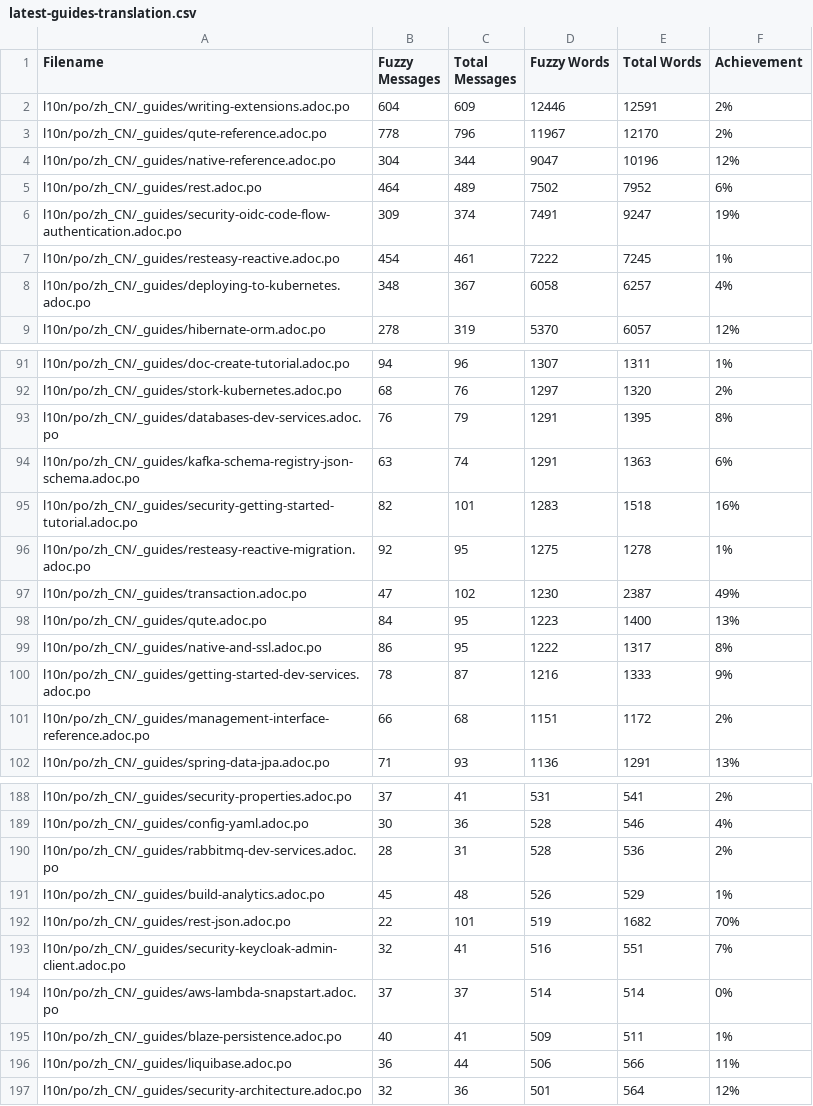
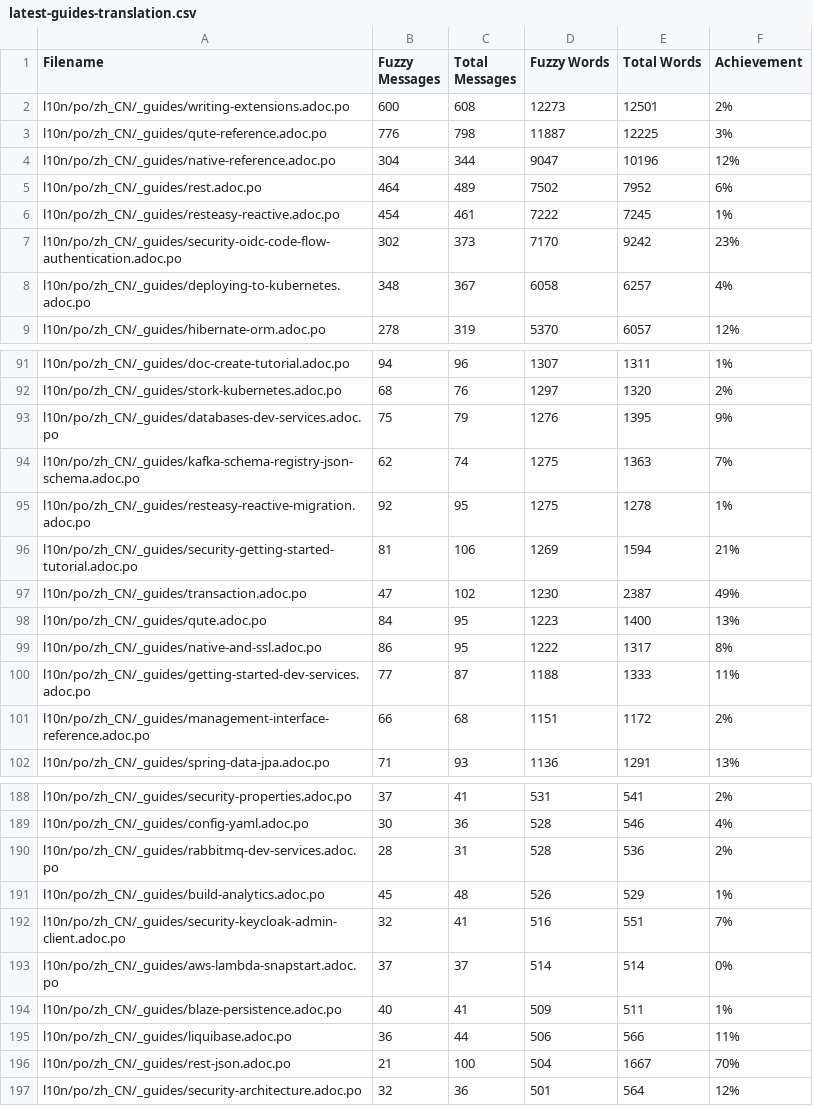
Before and after one commit to zhfeng/cn.quarkus.io, a CSV file: l10n/stats/latest-guides-translation.csv, drawn as a sheet; only a part is shown, gaps mark what is left out; the diff covers the shown part only.

Commit message:
Update translation stats

```diff
--- a/l10n/stats/latest-guides-translation.csv
+++ b/l10n/stats/latest-guides-translation.csv
@@ -1,8 +1,8 @@
 Filename, Fuzzy Messages, Total Messages, Fuzzy Words, Total Words, Achievement
-l10n/po/zh_CN/_guides/writing-extensions.adoc.po, 604, 609, 12446, 12591, 2%
-l10n/po/zh_CN/_guides/qute-reference.adoc.po, 778, 796, 11967, 12170, 2%
+l10n/po/zh_CN/_guides/writing-extensions.adoc.po, 600, 608, 12273, 12501, 2%
+l10n/po/zh_CN/_guides/qute-reference.adoc.po, 776, 798, 11887, 12225, 3%
 l10n/po/zh_CN/_guides/native-reference.adoc.po, 304, 344, 9047, 10196, 12%
 l10n/po/zh_CN/_guides/rest.adoc.po, 464, 489, 7502, 7952, 6%
-l10n/po/zh_CN/_guides/security-oidc-code-flow-authentication.adoc.po, 309, 374, 7491, 9247, 19%
 l10n/po/zh_CN/_guides/resteasy-reactive.adoc.po, 454, 461, 7222, 7245, 1%
+l10n/po/zh_CN/_guides/security-oidc-code-flow-authentication.adoc.po, 302, 373, 7170, 9242, 23%
 l10n/po/zh_CN/_guides/deploying-to-kubernetes.adoc.po, 348, 367, 6058, 6257, 4%
@@ -92,6 +92,6 @@ l10n/po/zh_CN/_guides/doc-create-tutorial.adoc.po, 94, 96, 1307, 1311, 1%
 l10n/po/zh_CN/_guides/stork-kubernetes.adoc.po, 68, 76, 1297, 1320, 2%
-l10n/po/zh_CN/_guides/databases-dev-services.adoc.po, 76, 79, 1291, 1395, 8%
-l10n/po/zh_CN/_guides/kafka-schema-registry-json-schema.adoc.po, 63, 74, 1291, 1363, 6%
-l10n/po/zh_CN/_guides/security-getting-started-tutorial.adoc.po, 82, 101, 1283, 1518, 16%
+l10n/po/zh_CN/_guides/databases-dev-services.adoc.po, 75, 79, 1276, 1395, 9%
+l10n/po/zh_CN/_guides/kafka-schema-registry-json-schema.adoc.po, 62, 74, 1275, 1363, 7%
 l10n/po/zh_CN/_guides/resteasy-reactive-migration.adoc.po, 92, 95, 1275, 1278, 1%
+l10n/po/zh_CN/_guides/security-getting-started-tutorial.adoc.po, 81, 106, 1269, 1594, 21%
 l10n/po/zh_CN/_guides/transaction.adoc.po, 47, 102, 1230, 2387, 49%
@@ -99,3 +99,3 @@ l10n/po/zh_CN/_guides/qute.adoc.po, 84, 95, 1223, 1400, 13%
 l10n/po/zh_CN/_guides/native-and-ssl.adoc.po, 86, 95, 1222, 1317, 8%
-l10n/po/zh_CN/_guides/getting-started-dev-services.adoc.po, 78, 87, 1216, 1333, 9%
+l10n/po/zh_CN/_guides/getting-started-dev-services.adoc.po, 77, 87, 1188, 1333, 11%
 l10n/po/zh_CN/_guides/management-interface-reference.adoc.po, 66, 68, 1151, 1172, 2%
@@ -191,3 +191,2 @@ l10n/po/zh_CN/_guides/rabbitmq-dev-services.adoc.po, 28, 31, 528, 536, 2%
 l10n/po/zh_CN/_guides/build-analytics.adoc.po, 45, 48, 526, 529, 1%
-l10n/po/zh_CN/_guides/rest-json.adoc.po, 22, 101, 519, 1682, 70%
 l10n/po/zh_CN/_guides/security-keycloak-admin-client.adoc.po, 32, 41, 516, 551, 7%
@@ -196,2 +195,3 @@ l10n/po/zh_CN/_guides/blaze-persistence.adoc.po, 40, 41, 509, 511, 1%
 l10n/po/zh_CN/_guides/liquibase.adoc.po, 36, 44, 506, 566, 11%
+l10n/po/zh_CN/_guides/rest-json.adoc.po, 21, 100, 504, 1667, 70%
 l10n/po/zh_CN/_guides/security-architecture.adoc.po, 32, 36, 501, 564, 12%
```
Also changed, not shown: 7 added rows, 5 removed rows and 24 edited cells elsewhere in this file, l10n/stats/main-guides-translation.csv, l10n/stats/misc-translation.csv, 1 other file.
